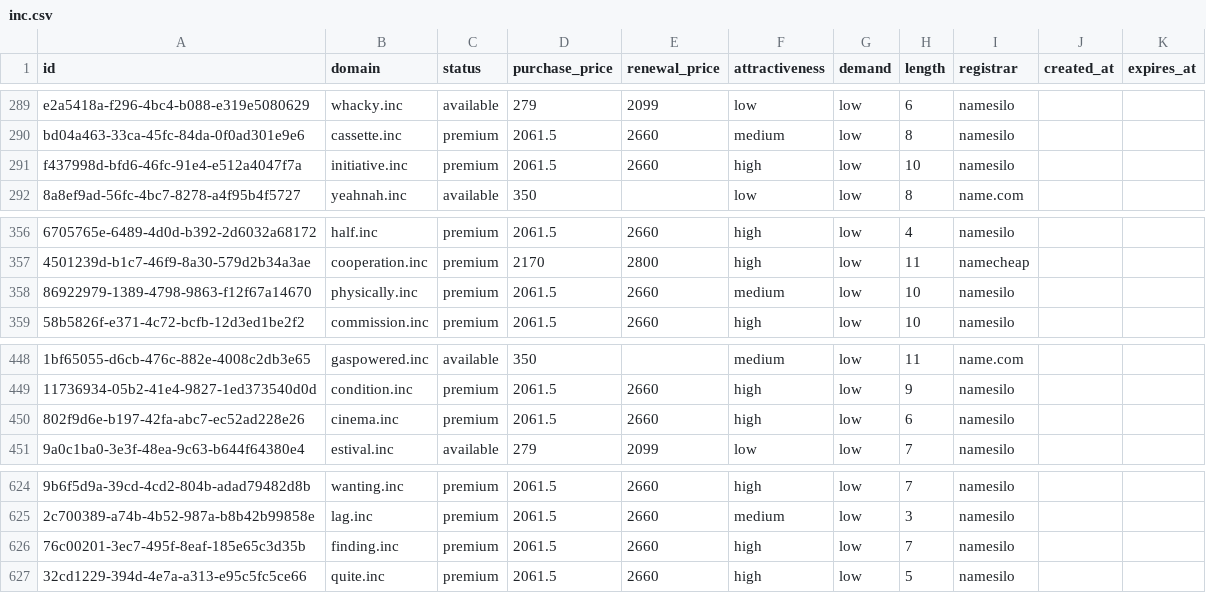
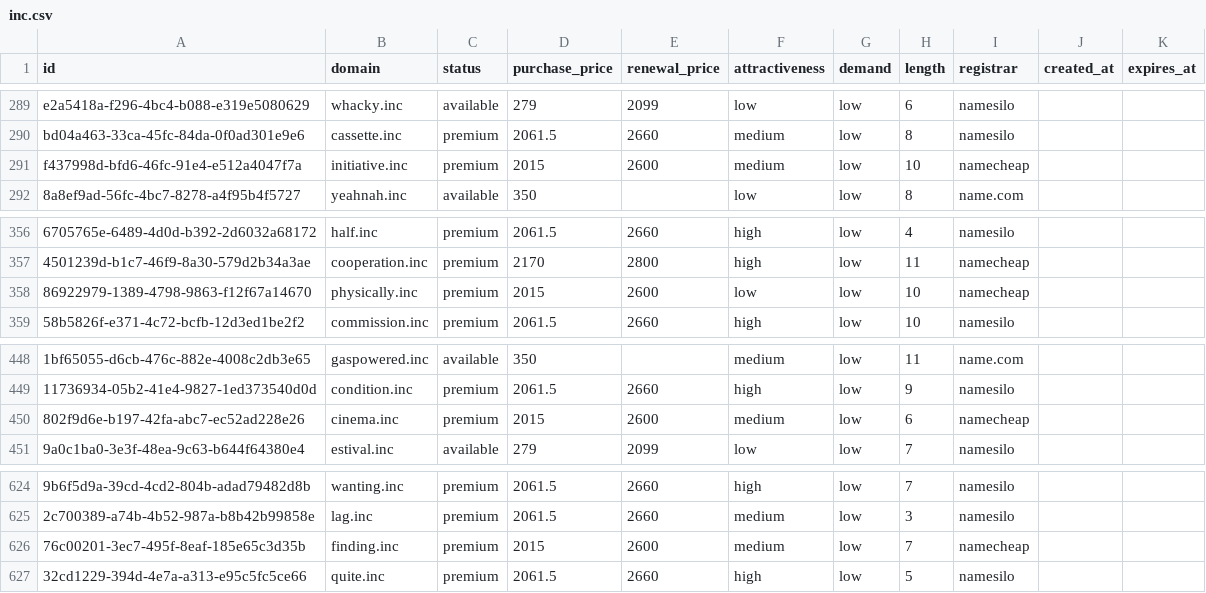
Before and after one commit to UniqueDomains/inc-oneword-domains, a CSV file: inc.csv, drawn as a sheet; only a part is shown, gaps mark what is left out; the diff names each change by its address in the sheet, - before the commit and + after, or states it on an @@ line.

Commit message:
Domains update

```diff
--- a/inc.csv
+++ b/inc.csv
-D291 (purchase_price): 2061.5
+D291 (purchase_price): 2015
-E291 (renewal_price): 2660
+E291 (renewal_price): 2600
-F291 (attractiveness): high
+F291 (attractiveness): medium
-I291 (registrar): namesilo
+I291 (registrar): namecheap
-D358 (purchase_price): 2061.5
+D358 (purchase_price): 2015
-E358 (renewal_price): 2660
+E358 (renewal_price): 2600
-F358 (attractiveness): medium
+F358 (attractiveness): low
-I358 (registrar): namesilo
+I358 (registrar): namecheap
-D450 (purchase_price): 2061.5
+D450 (purchase_price): 2015
-E450 (renewal_price): 2660
+E450 (renewal_price): 2600
-F450 (attractiveness): high
+F450 (attractiveness): medium
-I450 (registrar): namesilo
+I450 (registrar): namecheap
-D626 (purchase_price): 2061.5
+D626 (purchase_price): 2015
-E626 (renewal_price): 2660
+E626 (renewal_price): 2600
-F626 (attractiveness): high
+F626 (attractiveness): medium
-I626 (registrar): namesilo
+I626 (registrar): namecheap
```
Also changed, not shown: 4 other files.
